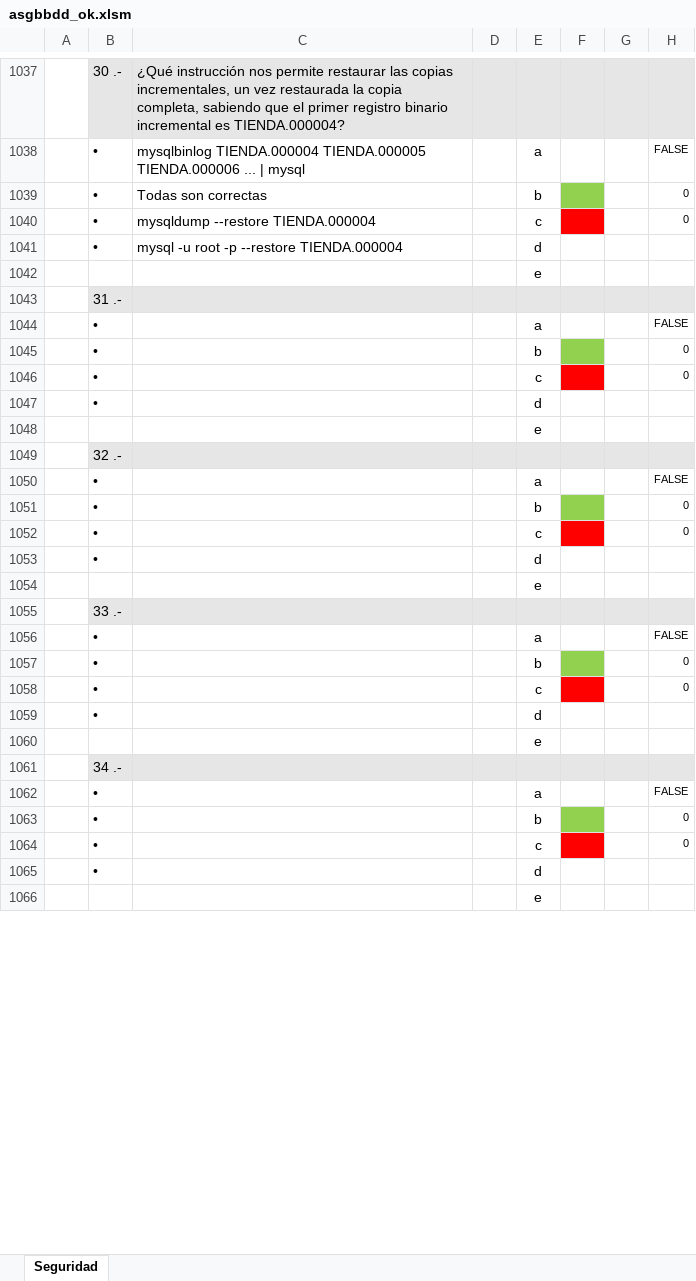
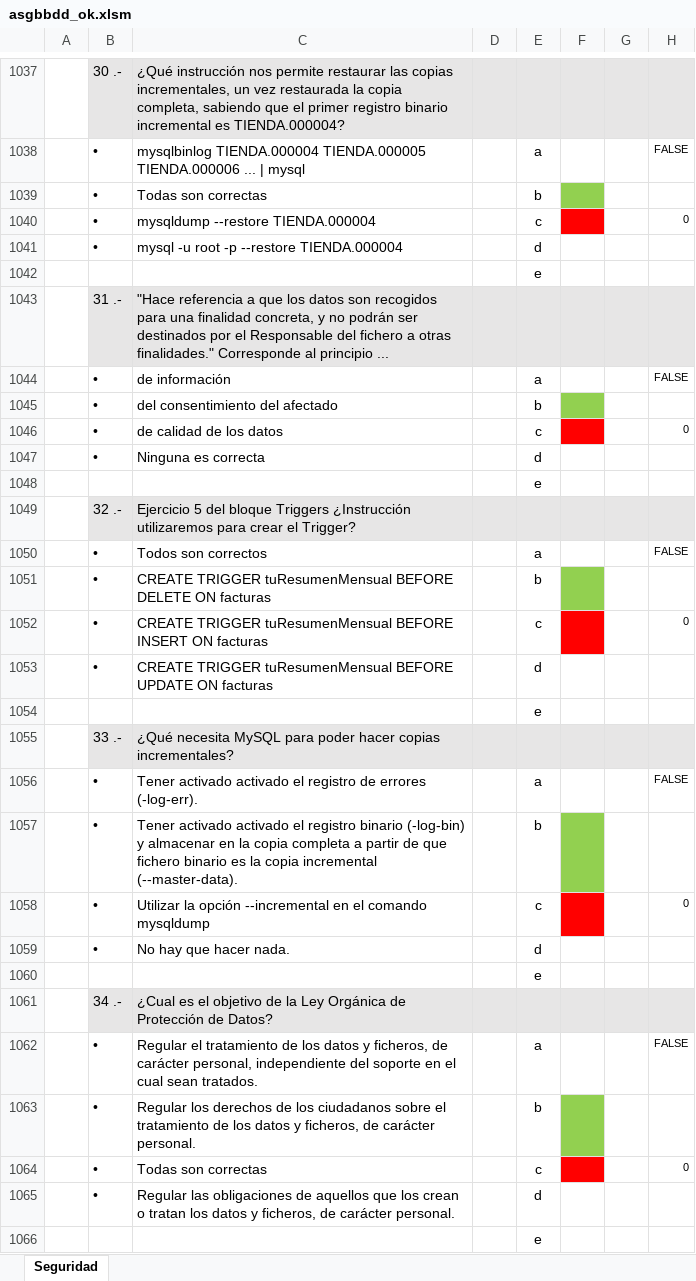
Before and after one commit to miavi/ASIR_UNED_AVANZADO, an Excel workbook: asgbbdd_ok.xlsm, sheet Seguridad, drawn as a sheet; only a part is shown, gaps mark what is left out; values as stored, in another font and other column widths than the file's, no borders; charts and pictures not drawn; removed rows and columns are numbered as before the commit, all else as after; the diff covers the shown part only; the diff names each change by its address in the sheet, - before the commit and + after, or states it on an @@ line.

Commit message:
Pec-3 Update
Añadidas mas preguntas de la PEC-3
Solo faltaría 1 y que salga la resolucion.

```diff
--- a/asgbbdd_ok.xlsm (sheet Seguridad)
+++ b/asgbbdd_ok.xlsm (sheet Seguridad)
-H1039: 0
+H1039: (empty)
-C1043: (empty)
+C1043: "Hace referencia a que los datos son recogidos para una finalidad concreta, y no podrán ser destinados por el Responsable del fichero a otras finalidades." Corresponde al principio ...
-row 1044:  | • |  |  | a |  |  | FALSE
-row 1045:  | • |  |  | b |  |  | 0
-row 1046:  | • |  |  | c |  |  | 0
-row 1047:  | • |  |  | d
+row 1044:  | • | de información |  | a |  |  | FALSE
+row 1045:  | • | del consentimiento del afectado |  | b
+row 1046:  | • | de calidad de los datos |  | c |  |  | 0
+row 1047:  | • | Ninguna es correcta |  | d
-C1049: (empty)
+C1049: Ejercicio 5 del bloque Triggers ¿Instrucción utilizaremos para crear el Trigger?
-row 1050:  | • |  |  | a |  |  | FALSE
-row 1051:  | • |  |  | b |  |  | 0
+row 1050:  | • | Todos son correctos |  | a |  |  | FALSE
+row 1051:  | • | CREATE TRIGGER tuResumenMensual BEFORE DELETE ON facturas |  | b
-C1052: (empty)
+C1052: CREATE TRIGGER tuResumenMensual BEFORE INSERT ON facturas
-C1053: (empty)
+C1053: CREATE TRIGGER tuResumenMensual BEFORE UPDATE ON facturas
-C1055: (empty)
+C1055: ¿Qué necesita MySQL para poder hacer copias incrementales?
-C1056: (empty)
+C1056: Tener activado activado el registro de errores (-log-err).
-C1057: (empty)
+C1057: Tener activado activado el registro binario (-log-bin) y almacenar en la copia completa a partir de que fichero binario es la copia incremental (--master-data).
-H1057: 0
+H1057: (empty)
-C1058: (empty)
+C1058: Utilizar la opción --incremental en el comando mysqldump
-C1059: (empty)
+C1059: No hay que hacer nada.
-C1061: (empty)
+C1061: ¿Cual es el objetivo de la Ley Orgánica de Protección de Datos?
-C1062: (empty)
+C1062: Regular el tratamiento de los datos y ficheros, de carácter personal, independiente del soporte en el cual sean tratados.
-C1063: (empty)
+C1063: Regular los derechos de los ciudadanos sobre el tratamiento de los datos y ficheros, de carácter personal.
-H1063: 0
+H1063: (empty)
-row 1064:  | • |  |  | c |  |  | 0
+row 1064:  | • | Todas son correctas |  | c |  |  | 0
-C1065: (empty)
+C1065: Regular las obligaciones de aquellos que los crean o tratan los datos y ficheros, de carácter personal.
```
Also changed, not shown: 3 added rows, 3 removed rows, 85 edited cells and cell formats elsewhere in this sheet, formulas that keep their value.
